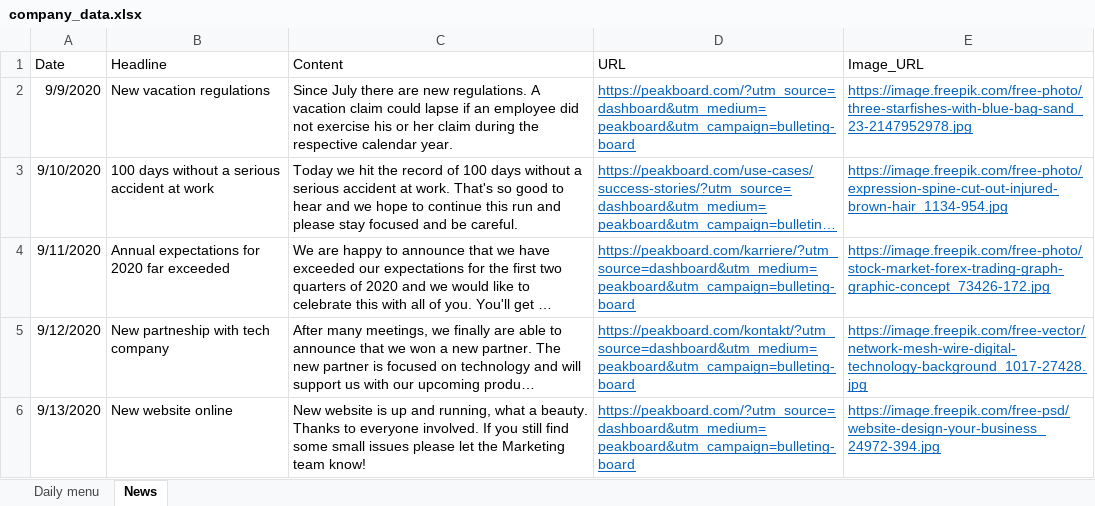
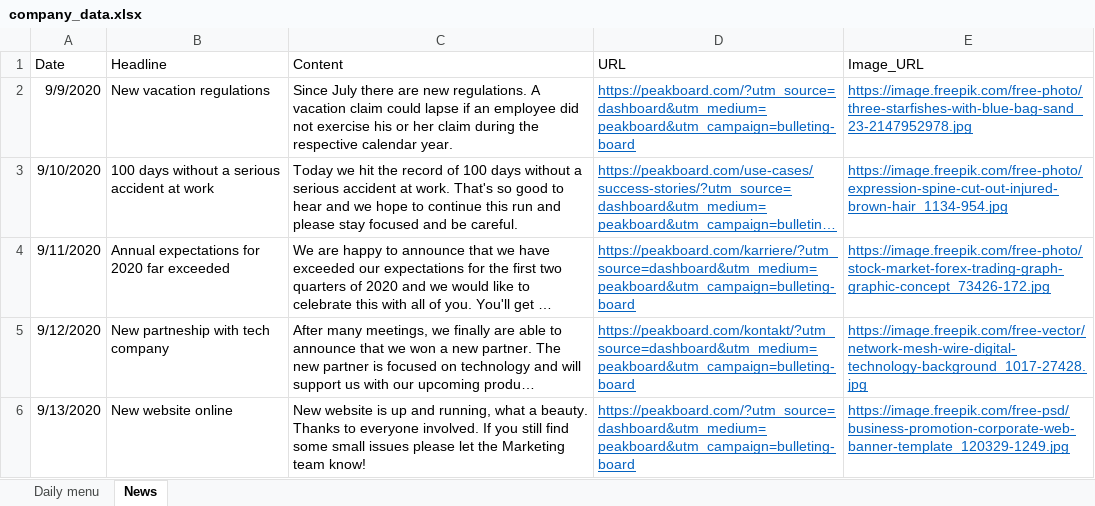
Before and after one commit to Peakboard/peakboard-templates.github.io, an Excel workbook: _templates/Digital-Bulletin-Board-With-OneDrive/data-files/company_data.xlsx, sheet News, drawn as a sheet; long unchanged cells end in …; values as stored, in another font and other column widths than the file's, no borders; the diff names each change by its address in the sheet, - before the commit and + after, or states it on an @@ line.

Commit message:
Removed old files, fix for Digital Bulletin Board Image

```diff
--- a/_templates/Digital-Bulletin-Board-With-OneDrive/data-files/company_data.xlsx (sheet News)
+++ b/_templates/Digital-Bulletin-Board-With-OneDrive/data-files/company_data.xlsx (sheet News)
-E6 (Image_URL): https://image.freepik.com/free-psd/website-design-your-business_24972-394.jpg
+E6 (Image_URL): https://image.freepik.com/free-psd/business-promotion-corporate-web-banner-template_120329-1249.jpg
```
Also changed, not shown: _templates/Digital-Bulletin-Board-With-OneDrive/data-files/board-inhalte.xlsx, _templates/Digital-Bulletin-Board-With-OneDrive/data-files/company_data_CN.xlsx, 8 other files.
